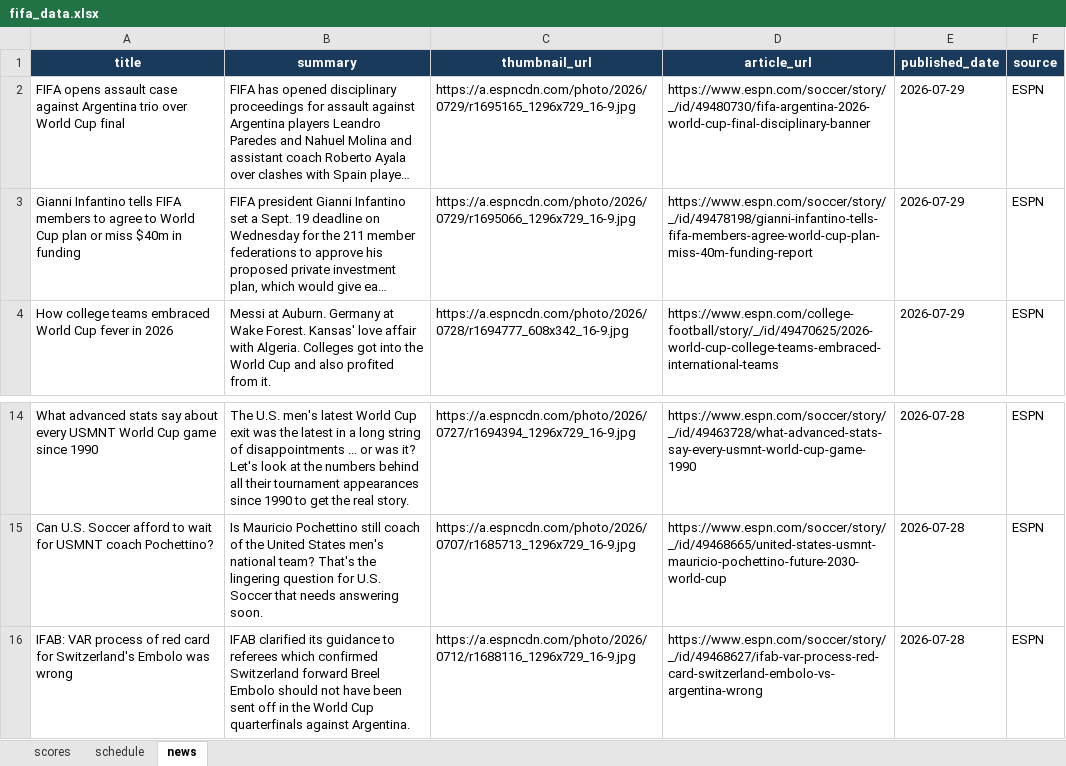
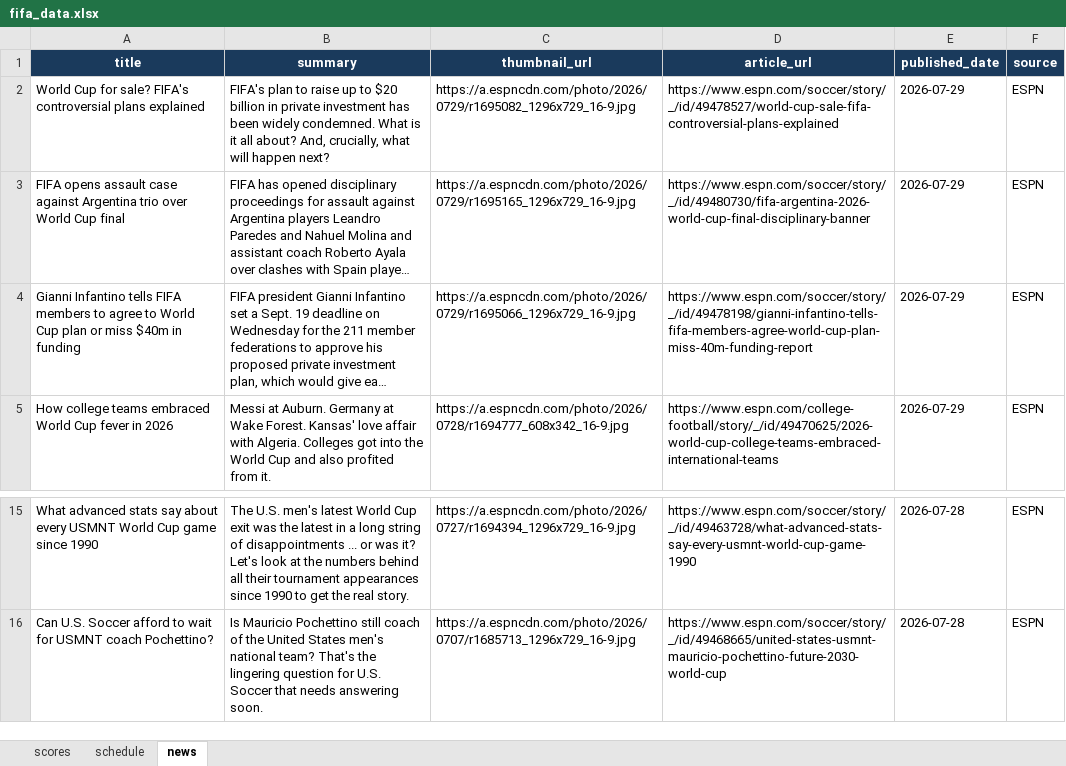
Before and after one commit to bibhu2020/media, an Excel workbook: fifa/fifa_data.xlsx, sheet news, drawn as a sheet; only a part is shown, gaps mark what is left out; long unchanged cells end in …; values as stored, in another font and other column widths than the file's, no borders; removed rows and columns are numbered as before the commit, all else as after; the diff names each change by its address in the sheet, - before the commit and + after, or states it on an @@ line.

Commit message:
chore: update FIFA World Cup 2026 data

```diff
--- a/fifa/fifa_data.xlsx (sheet news)
+++ b/fifa/fifa_data.xlsx (sheet news)
+row 2: World Cup for sale? FIFA's controversial plans explained | FIFA's plan to raise up to $20 billion in private investment has been widely condemned. What is it all about? And, crucially, what will happen next? | https://a.espncdn.com/photo/2026/0729/r1695082_1296x729_16-9.jpg | https://www.espn.com/soccer/story/_/id/49478527/world-cup-sale-fifa-controversial-plans-explained | 2026-07-29 | ESPN
-row 16: IFAB: VAR process of red card for Switzerland's Embolo was wrong | IFAB clarified its guidance to referees which confirmed Switzerland forward Breel Embolo should not have been sent off in the World Cup quarterfinals against Argentina. | https://a.espncdn.com/photo/2026/0712/r1688116_1296x729_16-9.jpg | https://www.espn.com/soccer/story/_/id/49468627/ifab-var-process-red-card-switzerland-embolo-vs-argentina-wrong | 2026-07-28 | ESPN
```
